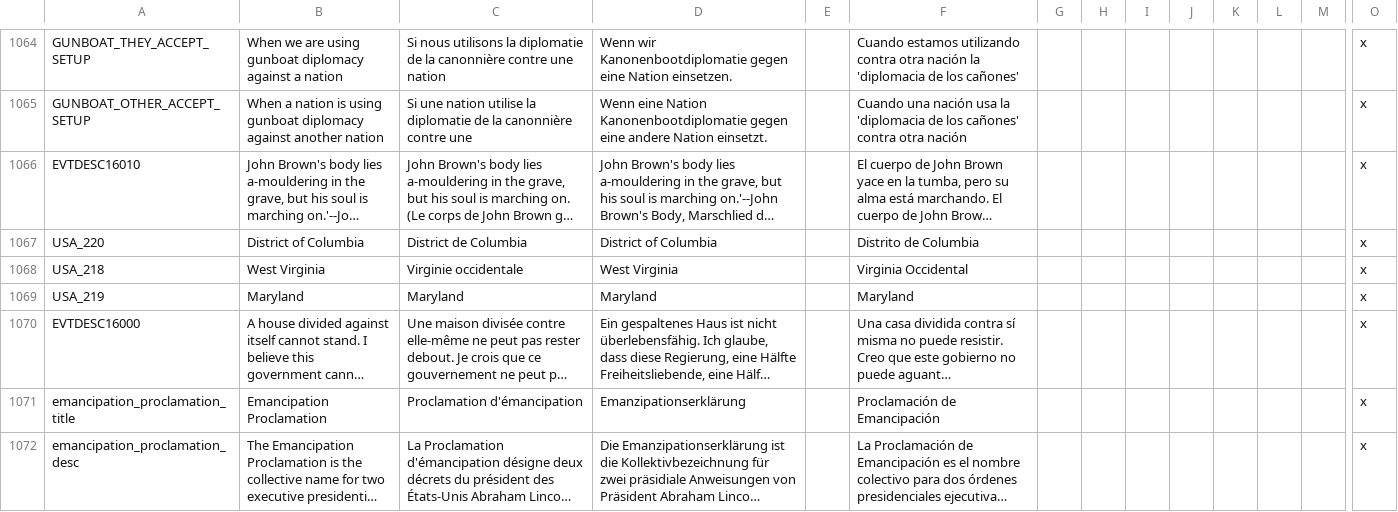
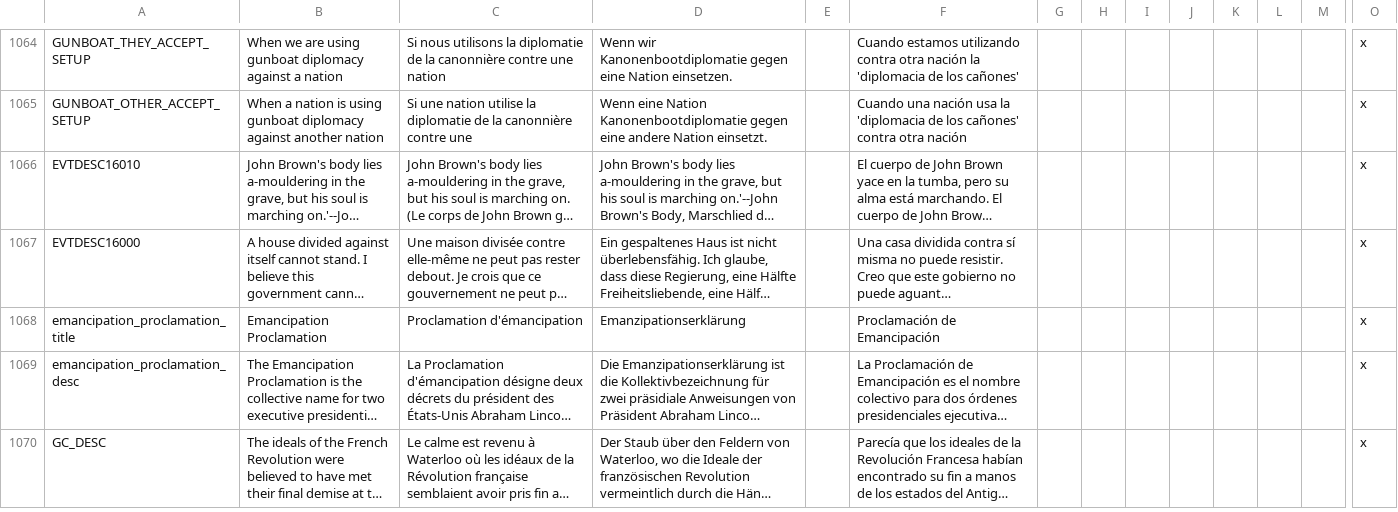
Before and after one commit to rileyo92/Rileyo-AlStadt, a CSV file: Rileyo ALStadt 1.2B/localisation/newtext.csv, drawn as a sheet; only a part is shown, gaps mark what is left out; the shorter side is filled out with more unchanged rows; long unchanged cells end in …; rows hold the shown columns only; the diff names each change by its address in the sheet, - before the commit and + after, or states it on an @@ line.

```diff
--- a/Rileyo ALStadt 1.2B/localisation/newtext.csv
+++ b/Rileyo ALStadt 1.2B/localisation/newtext.csv
-row 1067: USA_220 | District of Columbia | District de Columbia | District of Columbia |  | Distrito de Columbia |  |  |  |  |  |  |  | x
-row 1068: USA_218 | West Virginia | Virginie occidentale | West Virginia |  | Virginia Occidental |  |  |  |  |  |  |  | x
-row 1069: USA_219 | Maryland | Maryland | Maryland |  | Maryland |  |  |  |  |  |  |  | x
```
Also changed, not shown: 3 other files.
